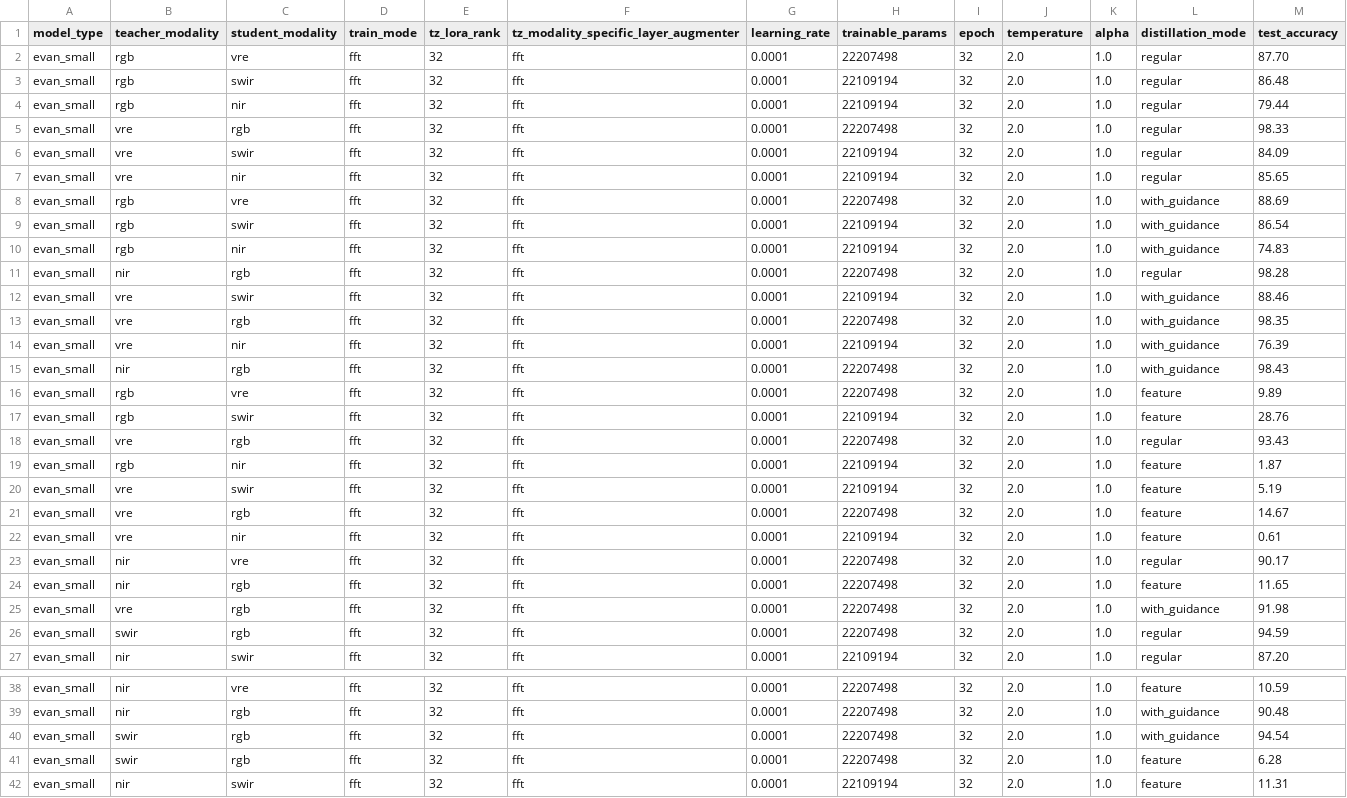
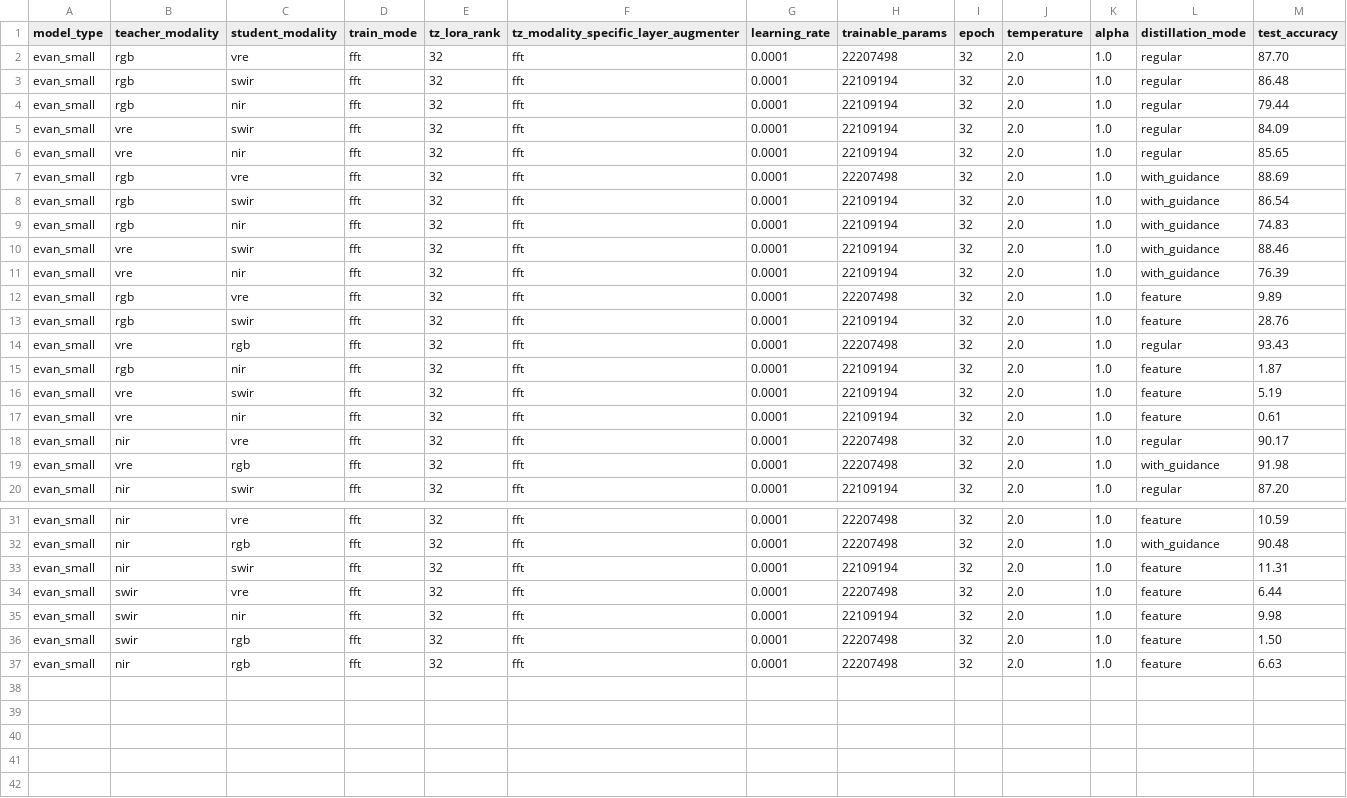
Before and after one commit to timgzhou/ever-changing-modality, a CSV file: res/baseline_distillation.csv, drawn as a sheet; only a part is shown, gaps mark what is left out; the shorter side is filled out with more unchanged rows; rows hold the shown columns only; the diff names each change by its address in the sheet, - before the commit and + after, or states it on an @@ line.

Commit message:
remove false distillation results due to rgb init

```diff
--- a/res/baseline_distillation.csv
+++ b/res/baseline_distillation.csv
-row 5: evan_small | vre | rgb | fft | 32 | fft | 0.0001 | 22207498 | 32 | 2.0 | 1.0 | regular | 98.33
-row 11: evan_small | nir | rgb | fft | 32 | fft | 0.0001 | 22207498 | 32 | 2.0 | 1.0 | regular | 98.28
-row 13: evan_small | vre | rgb | fft | 32 | fft | 0.0001 | 22207498 | 32 | 2.0 | 1.0 | with_guidance | 98.35
-row 15: evan_small | nir | rgb | fft | 32 | fft | 0.0001 | 22207498 | 32 | 2.0 | 1.0 | with_guidance | 98.43
-row 21: evan_small | vre | rgb | fft | 32 | fft | 0.0001 | 22207498 | 32 | 2.0 | 1.0 | feature | 14.67
-row 24: evan_small | nir | rgb | fft | 32 | fft | 0.0001 | 22207498 | 32 | 2.0 | 1.0 | feature | 11.65
-row 26: evan_small | swir | rgb | fft | 32 | fft | 0.0001 | 22207498 | 32 | 2.0 | 1.0 | regular | 94.59
-row 40: evan_small | swir | rgb | fft | 32 | fft | 0.0001 | 22207498 | 32 | 2.0 | 1.0 | with_guidance | 94.54
-row 41: evan_small | swir | rgb | fft | 32 | fft | 0.0001 | 22207498 | 32 | 2.0 | 1.0 | feature | 6.28
```
